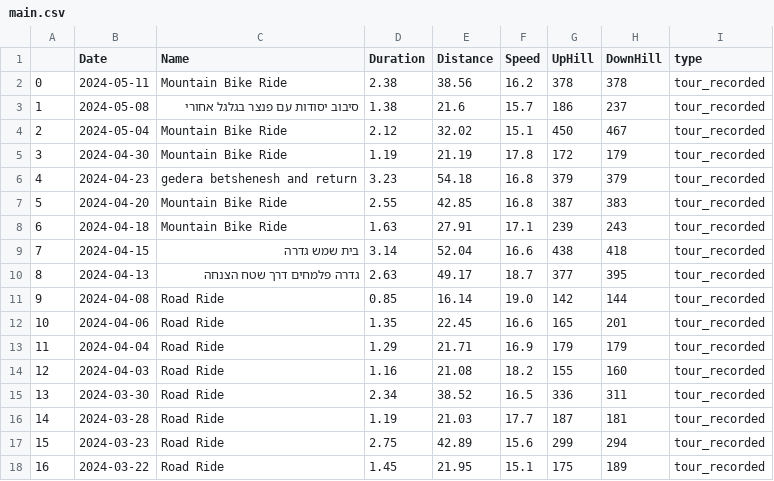
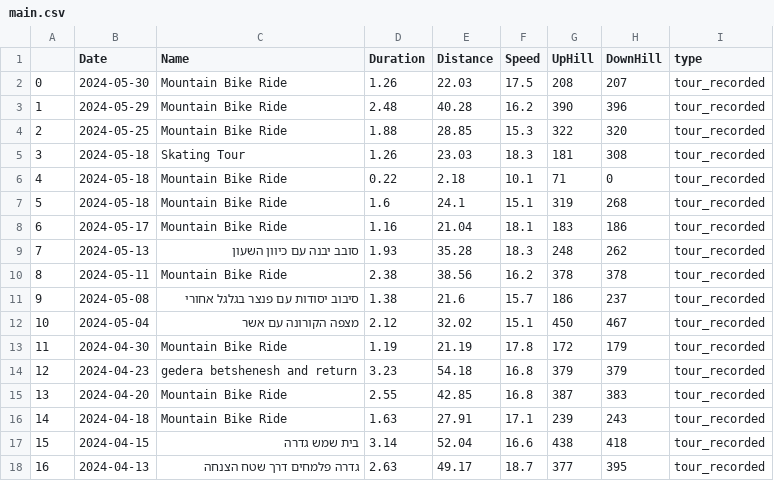
Before and after one commit to DoronShafrir/Komoot23-060424-Flask, a CSV file: main.csv, drawn as a sheet; only a part is shown; the shorter side is filled out with more unchanged rows; addresses are those after the commit; the diff names each change by its address in the sheet, - before the commit and + after, or states it on an @@ line.

```diff
--- a/main.csv
+++ b/main.csv
+row 2: 0 | 2024-05-30 | Mountain Bike Ride | 1.26 | 22.03 | 17.5 | 208 | 207 | tour_recorded
+row 3: 1 | 2024-05-29 | Mountain Bike Ride | 2.48 | 40.28 | 16.2 | 390 | 396 | tour_recorded
+row 4: 2 | 2024-05-25 | Mountain Bike Ride | 1.88 | 28.85 | 15.3 | 322 | 320 | tour_recorded
+row 5: 3 | 2024-05-18 | Skating Tour | 1.26 | 23.03 | 18.3 | 181 | 308 | tour_recorded
+row 6: 4 | 2024-05-18 | Mountain Bike Ride | 0.22 | 2.18 | 10.1 | 71 | 0 | tour_recorded
+row 7: 5 | 2024-05-18 | Mountain Bike Ride | 1.6 | 24.1 | 15.1 | 319 | 268 | tour_recorded
+row 8: 6 | 2024-05-17 | Mountain Bike Ride | 1.16 | 21.04 | 18.1 | 183 | 186 | tour_recorded
+row 9: 7 | 2024-05-13 | סובב יבנה עם כיוון השעון | 1.93 | 35.28 | 18.3 | 248 | 262 | tour_recorded
@@ column A renumbered from row 10 down @@
-C12 (Name): Mountain Bike Ride
+C12 (Name): מצפה הקורונה עם אשר
```
Also changed, not shown: comments.csv, united.csv, 13 other files.
